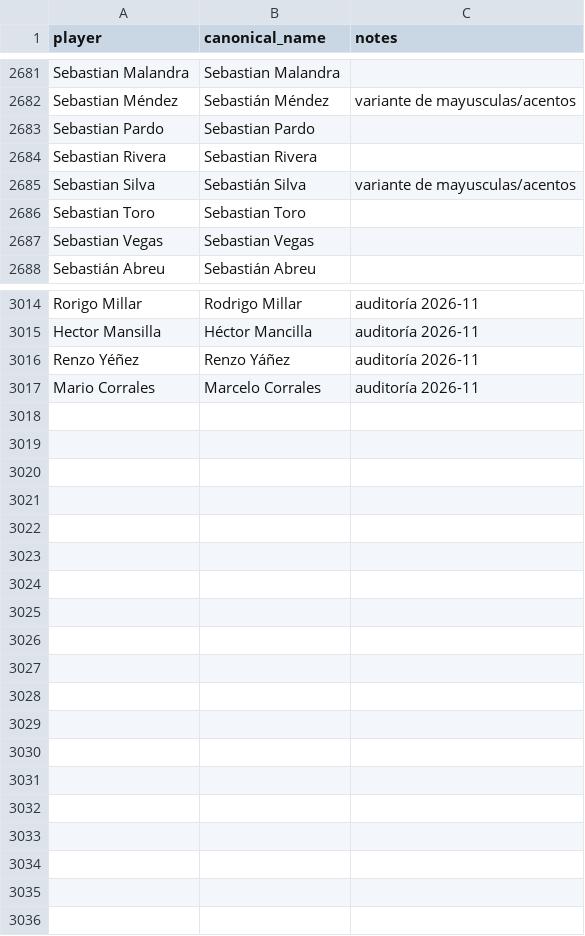
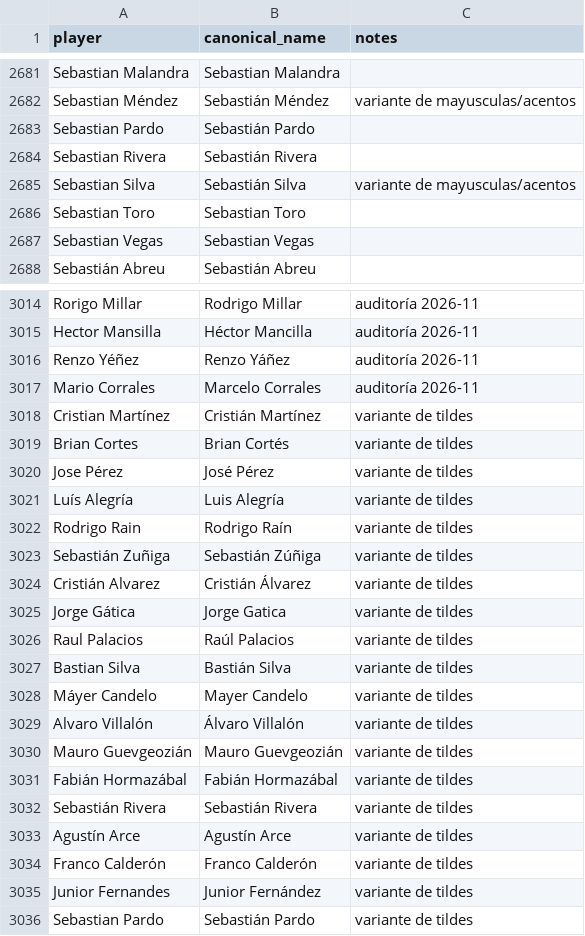
Before and after one commit to rafaelweberva99/Galeriastast, a CSV file: data/goals/players.csv, drawn as a sheet; only a part is shown, gaps mark what is left out; the diff covers the shown part only.

```diff
--- a/data/goals/players.csv
+++ b/data/goals/players.csv
@@ -2682,4 +2682,4 @@ Sebastian Malandra,Sebastian Malandra,
 Sebastian Méndez,Sebastián Méndez,variante de mayusculas/acentos
-Sebastian Pardo,Sebastian Pardo,
-Sebastian Rivera,Sebastian Rivera,
+Sebastian Pardo,Sebastián Pardo,
+Sebastian Rivera,Sebastián Rivera,
 Sebastian Silva,Sebastián Silva,variante de mayusculas/acentos
@@ -3017 +3017,20 @@ Renzo Yéñez,Renzo Yáñez,auditoría 2026-11
 Mario Corrales,Marcelo Corrales,auditoría 2026-11
+Cristian Martínez,Cristián Martínez,variante de tildes
+Brian Cortes,Brian Cortés,variante de tildes
+Jose Pérez,José Pérez,variante de tildes
+Luís Alegría,Luis Alegría,variante de tildes
+Rodrigo Rain,Rodrigo Raín,variante de tildes
+Sebastián Zuñiga,Sebastián Zúñiga,variante de tildes
+Cristián Alvarez,Cristián Álvarez,variante de tildes
+Jorge Gática,Jorge Gatica,variante de tildes
+Raul Palacios,Raúl Palacios,variante de tildes
+Bastian Silva,Bastián Silva,variante de tildes
+Máyer Candelo,Mayer Candelo,variante de tildes
+Alvaro Villalón,Álvaro Villalón,variante de tildes
+Mauro Guevgeozián,Mauro Guevgeozián,variante de tildes
+Fabián Hormazábal,Fabián Hormazábal,variante de tildes
+Sebastián Rivera,Sebastián Rivera,variante de tildes
+Agustín Arce,Agustín Arce,variante de tildes
+Franco Calderón,Franco Calderón,variante de tildes
+Junior Fernandes,Junior Fernández,variante de tildes
+Sebastian Pardo,Sebastián Pardo,variante de tildes
```
Also changed, not shown: 5 edited cells elsewhere in this file, 3 other files.
